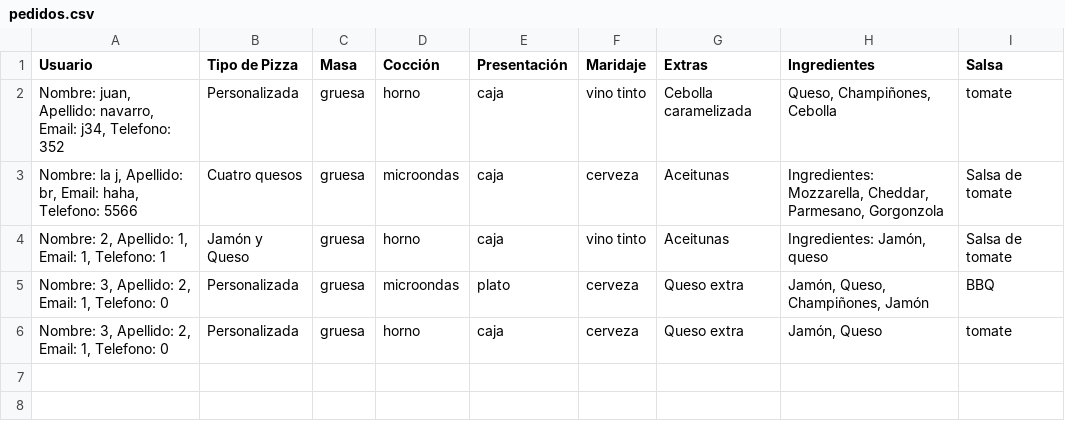
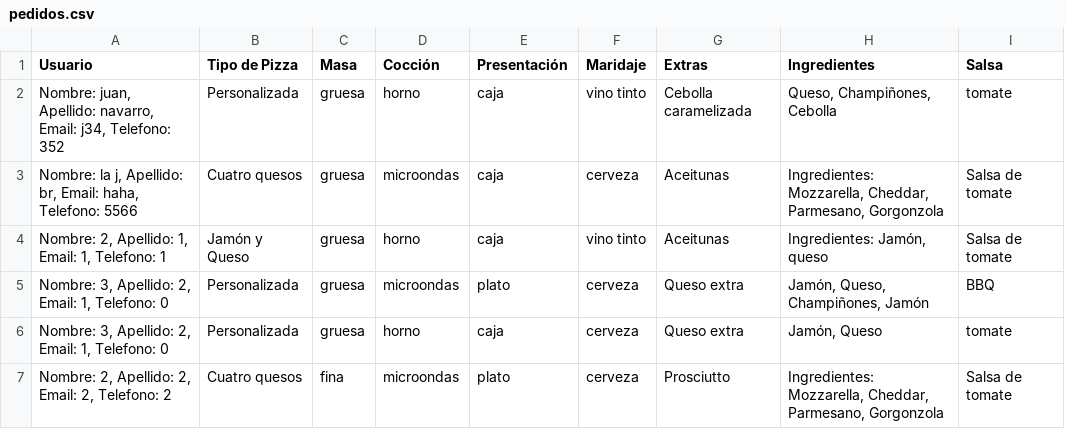
Before and after one commit to juaannavarro/Patrones_Creacionales, a CSV file: pedidos.csv, drawn as a sheet.

```diff
--- a/pedidos.csv
+++ b/pedidos.csv
@@ -6 +6,2 @@ Nombre: 3, Apellido: 2, Email: 1, Telefono: 0;Personalizada;gruesa;microondas;pl
 Nombre: 3, Apellido: 2, Email: 1, Telefono: 0;Personalizada;gruesa;horno;caja;cerveza;Queso extra;Jamón, Queso;tomate
+Nombre: 2, Apellido: 2, Email: 2, Telefono: 2;Cuatro quesos;fina;microondas;plato;cerveza;Prosciutto;Ingredientes: Mozzarella, Cheddar, Parmesano, Gorgonzola;Salsa de tomate
```
Also changed, not shown: 1 other file.
